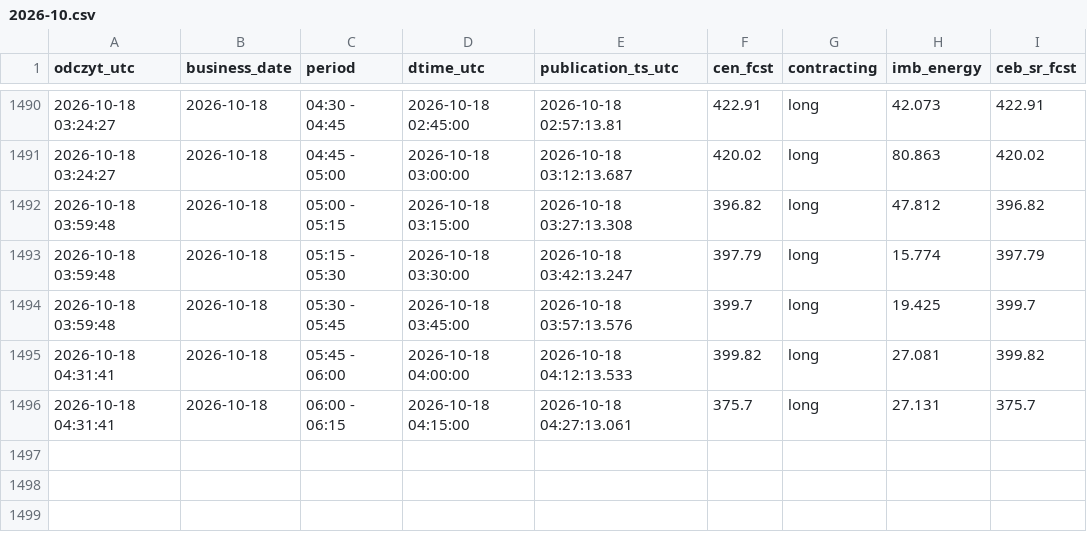
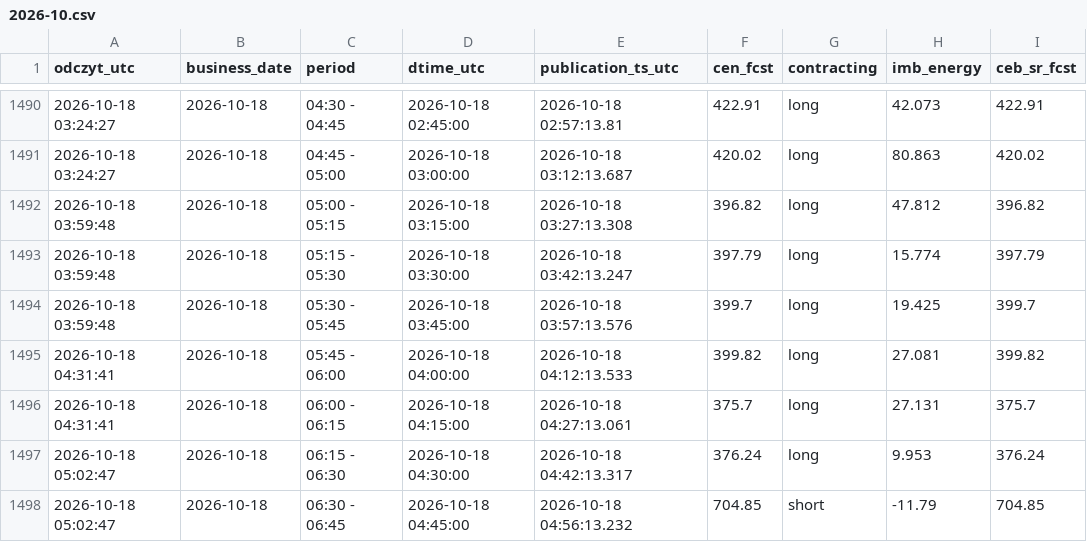
Before and after one commit to AgSon94/rb-cen-monitor, a CSV file: zapis/price-fcst/2026-10.csv, drawn as a sheet; only a part is shown, gaps mark what is left out; the diff names each change by its address in the sheet, - before the commit and + after, or states it on an @@ line.

Commit message:
zapis 2026-10-18 05:02 UTC

```diff
--- a/zapis/price-fcst/2026-10.csv
+++ b/zapis/price-fcst/2026-10.csv
+row 1497: 2026-10-18 05:02:47 | 2026-10-18 | 06:15 - 06:30 | 2026-10-18 04:30:00 | 2026-10-18 04:42:13.317 | 376.24 | long | 9.953 | 376.24
+row 1498: 2026-10-18 05:02:47 | 2026-10-18 | 06:30 - 06:45 | 2026-10-18 04:45:00 | 2026-10-18 04:56:13.232 | 704.85 | short | -11.79 | 704.85
```
